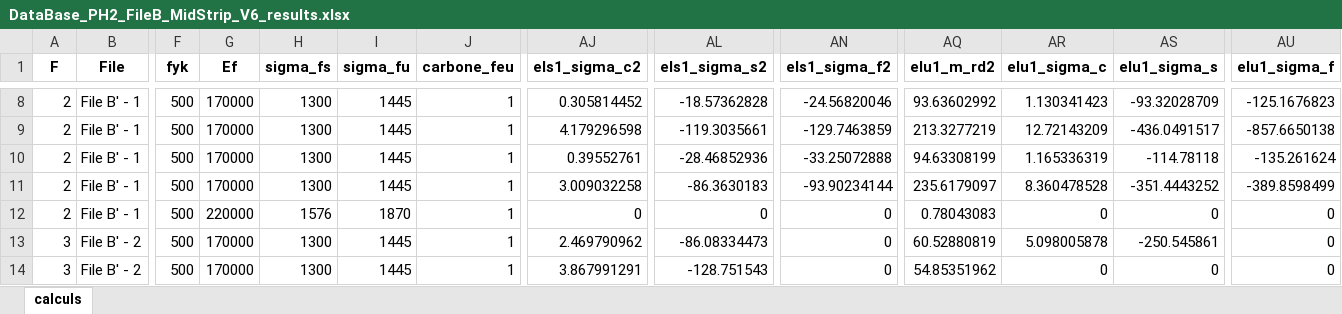
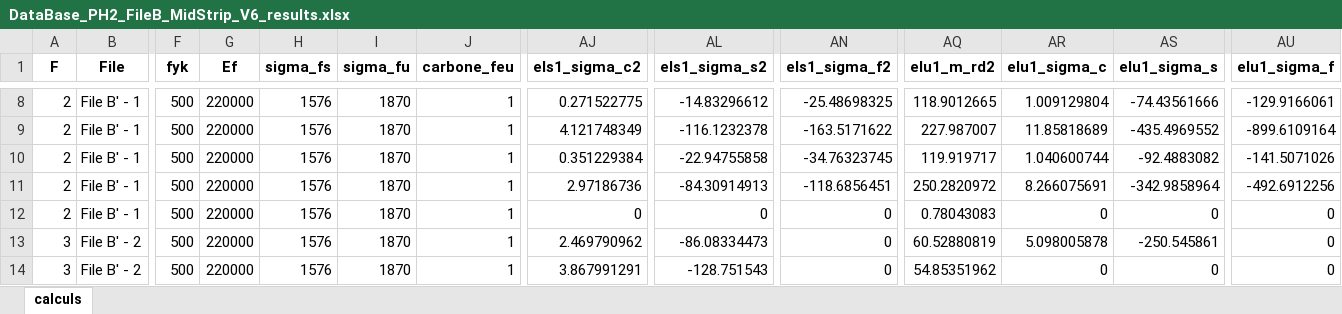
Before and after one commit to phil-vivant/Citallios, an Excel workbook: Calculs/PH2/DataBase_PH2_FileB_MidStrip_V6_results.xlsx, sheet calculs, drawn as a sheet; only a part is shown, gaps mark what is left out; values as stored, in another font and other column widths than the file's, no borders; the diff covers the shown part only; the diff names each change by its address in the sheet, - before the commit and + after, or states it on an @@ line.

```diff
--- a/Calculs/PH2/DataBase_PH2_FileB_MidStrip_V6_results.xlsx (sheet calculs)
+++ b/Calculs/PH2/DataBase_PH2_FileB_MidStrip_V6_results.xlsx (sheet calculs)
-G8:G11 (Ef): 170000
+G8:G11 (Ef): 220000
-H8:H11 (sigma_fs): 1300
+H8:H11 (sigma_fs): 1576
-I8:I11 (sigma_fu): 1445
+I8:I11 (sigma_fu): 1870
-AJ8 (els1_sigma_c2): 0.305814452
+AJ8 (els1_sigma_c2): 0.271522775
-AL8 (els1_sigma_s2): -18.57362828
+AL8 (els1_sigma_s2): -14.83296612
-AN8 (els1_sigma_f2): -24.56820046
+AN8 (els1_sigma_f2): -25.48698325
-AQ8 (elu1_m_rd2): 93.63602992
+AQ8 (elu1_m_rd2): 118.9012665
-AR8 (elu1_sigma_c): 1.130341423
+AR8 (elu1_sigma_c): 1.009129804
-AS8 (elu1_sigma_s): -93.32028709
+AS8 (elu1_sigma_s): -74.43561666
-AU8 (elu1_sigma_f): -125.1676823
+AU8 (elu1_sigma_f): -129.9166061
-AJ9 (els1_sigma_c2): 4.179296598
+AJ9 (els1_sigma_c2): 4.121748349
-AL9 (els1_sigma_s2): -119.3035661
+AL9 (els1_sigma_s2): -116.1232378
-AN9 (els1_sigma_f2): -129.7463859
+AN9 (els1_sigma_f2): -163.5171622
-AQ9 (elu1_m_rd2): 213.3277219
+AQ9 (elu1_m_rd2): 227.987007
-AR9 (elu1_sigma_c): 12.72143209
+AR9 (elu1_sigma_c): 11.85818689
-AS9 (elu1_sigma_s): -436.0491517
+AS9 (elu1_sigma_s): -435.4969552
-AU9 (elu1_sigma_f): -857.6650138
+AU9 (elu1_sigma_f): -899.6109164
-AJ10 (els1_sigma_c2): 0.39552761
+AJ10 (els1_sigma_c2): 0.351229384
-AL10 (els1_sigma_s2): -28.46852936
+AL10 (els1_sigma_s2): -22.94755858
-AN10 (els1_sigma_f2): -33.25072888
+AN10 (els1_sigma_f2): -34.76323745
-AQ10 (elu1_m_rd2): 94.63308199
+AQ10 (elu1_m_rd2): 119.919717
-AR10 (elu1_sigma_c): 1.165336319
+AR10 (elu1_sigma_c): 1.040600744
-AS10 (elu1_sigma_s): -114.78118
+AS10 (elu1_sigma_s): -92.4883082
-AU10 (elu1_sigma_f): -135.261624
+AU10 (elu1_sigma_f): -141.5071026
-AJ11 (els1_sigma_c2): 3.009032258
+AJ11 (els1_sigma_c2): 2.97186736
-AL11 (els1_sigma_s2): -86.3630183
+AL11 (els1_sigma_s2): -84.30914913
-AN11 (els1_sigma_f2): -93.90234144
+AN11 (els1_sigma_f2): -118.6856451
-AQ11 (elu1_m_rd2): 235.6179097
+AQ11 (elu1_m_rd2): 250.2820972
-AR11 (elu1_sigma_c): 8.360478528
+AR11 (elu1_sigma_c): 8.266075691
-AS11 (elu1_sigma_s): -351.4443252
+AS11 (elu1_sigma_s): -342.9858964
-AU11 (elu1_sigma_f): -389.8598499
+AU11 (elu1_sigma_f): -492.6912256
-G13:G14 (Ef): 170000
+G13:G14 (Ef): 220000
-H13:H14 (sigma_fs): 1300
+H13:H14 (sigma_fs): 1576
-I13:I14 (sigma_fu): 1445
+I13:I14 (sigma_fu): 1870
```
Also changed, not shown: 149 edited cells elsewhere in this sheet, Calculs/PH2/DataBase_PH2_FileB_MidStrip_V6.xlsx, 14 other files.
